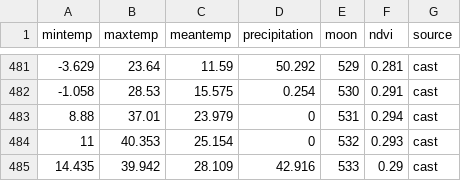
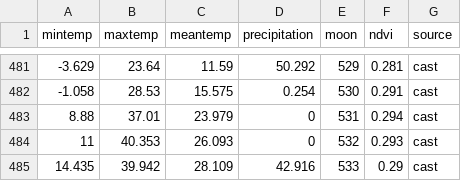
Before and after one commit to weecology/portal-forecasts, a CSV file: data/covariates.csv, drawn as a sheet; only a part is shown, gaps mark what is left out.

```diff
--- a/data/covariates.csv
+++ b/data/covariates.csv
@@ -483,3 +483,3 @@
 8.88,37.01,23.979,0,531,0.294,"cast"
-11,40.353,25.154,0,532,0.293,"cast"
+11,40.353,26.093,0,532,0.293,"cast"
 14.435,39.942,28.109,42.916,533,0.29,"cast"
```
Also changed, not shown: data/covariate_casts.csv, 6 other files.
